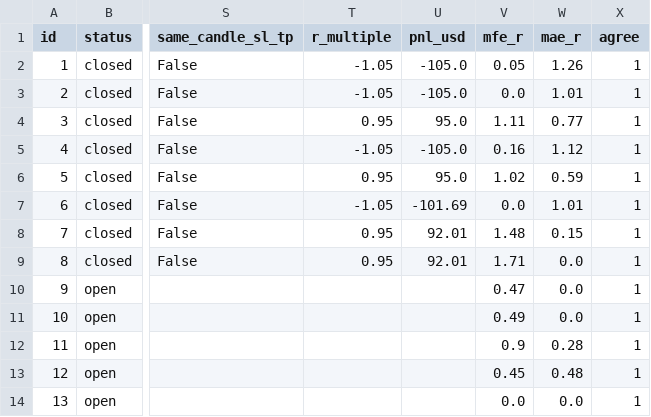
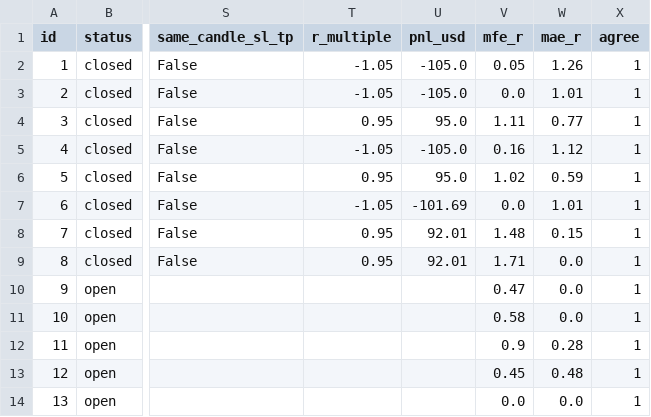
Before and after one commit to zeesshhhh/Ja, a CSV file: docs/paper_log.csv, drawn as a sheet; only a part is shown, gaps mark what is left out; the diff names each change by its address in the sheet, - before the commit and + after, or states it on an @@ line.

```diff
--- a/docs/paper_log.csv
+++ b/docs/paper_log.csv
-V11 (mfe_r): 0.49
+V11 (mfe_r): 0.58
```
Also changed, not shown: 2 other files.
